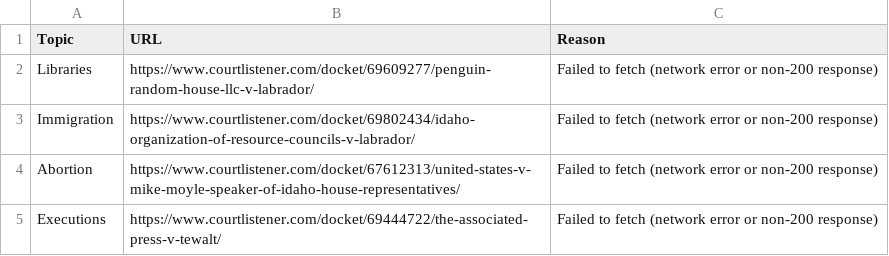
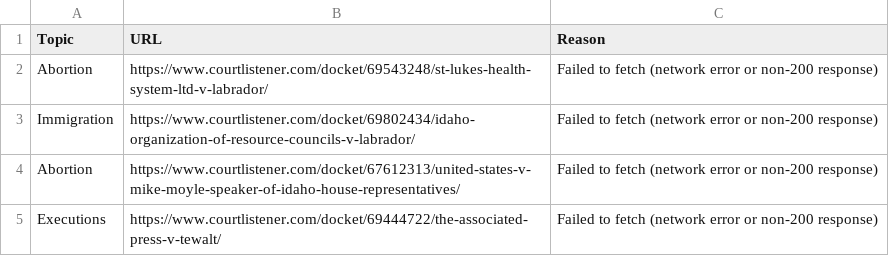
Before and after one commit to loganfinney27/IR-Court-Tracker, a CSV file: failed_urls.csv, drawn as a sheet.

```diff
--- a/failed_urls.csv
+++ b/failed_urls.csv
@@ -1,3 +1,3 @@
 Topic,URL,Reason
-Libraries,https://www.courtlistener.com/docket/69609277/penguin-random-house-llc-v-labrador/,Failed to fetch (network error or non-200 response)
+Abortion,https://www.courtlistener.com/docket/69543248/st-lukes-health-system-ltd-v-labrador/,Failed to fetch (network error or non-200 response)
 Immigration,https://www.courtlistener.com/docket/69802434/idaho-organization-of-resource-councils-v-labrador/,Failed to fetch (network error or non-200 response)
```
Also changed, not shown: output.csv.
